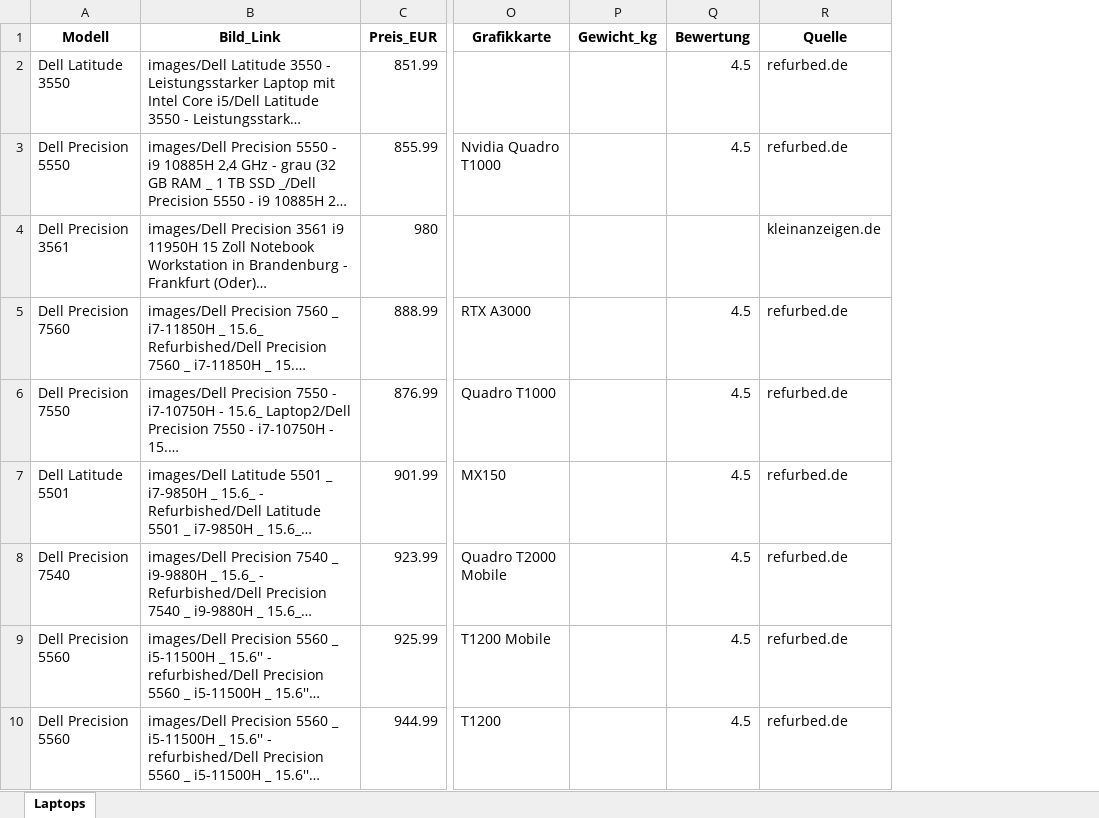
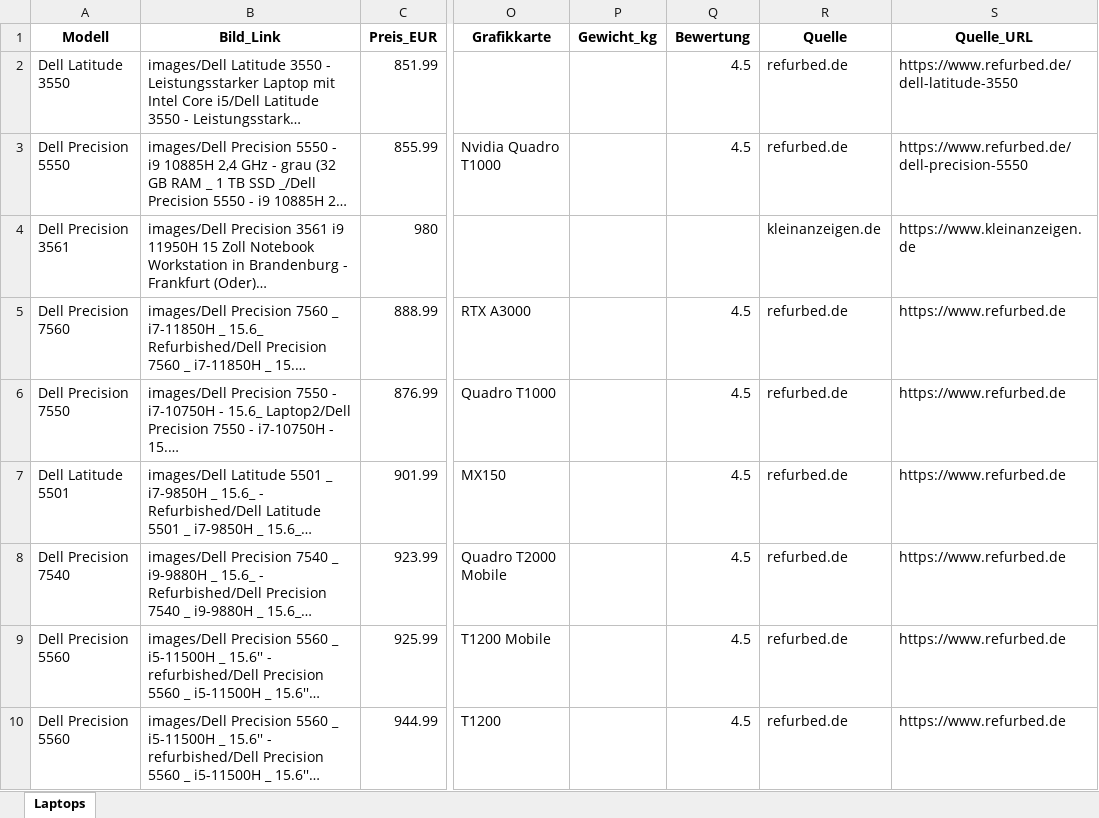
Before and after one commit to dajuly20/dell-laptop-vergleich, an Excel workbook: output/laptops_vergleich.xlsx, sheet Laptops, drawn as a sheet; only a part is shown, gaps mark what is left out; long unchanged cells end in …; values as stored, in another font and other column widths than the file's, no borders; the diff names each change by its address in the sheet, - before the commit and + after, or states it on an @@ line.

```diff
--- a/output/laptops_vergleich.xlsx (sheet Laptops)
+++ b/output/laptops_vergleich.xlsx (sheet Laptops)
+column S (Quelle_URL), rows 2-10: https://www.refurbed.de/dell-latitude-3550 | https://www.refurbed.de/dell-precision-5550 | https://www.kleinanzeigen.de | https://www.refurbed.de | https://www.refurbed.de | https://www.refurbed.de | https://www.refurbed.de | https://www.refurbed.de | https://www.refurbed.de
```
Also changed, not shown: 3 other files.
